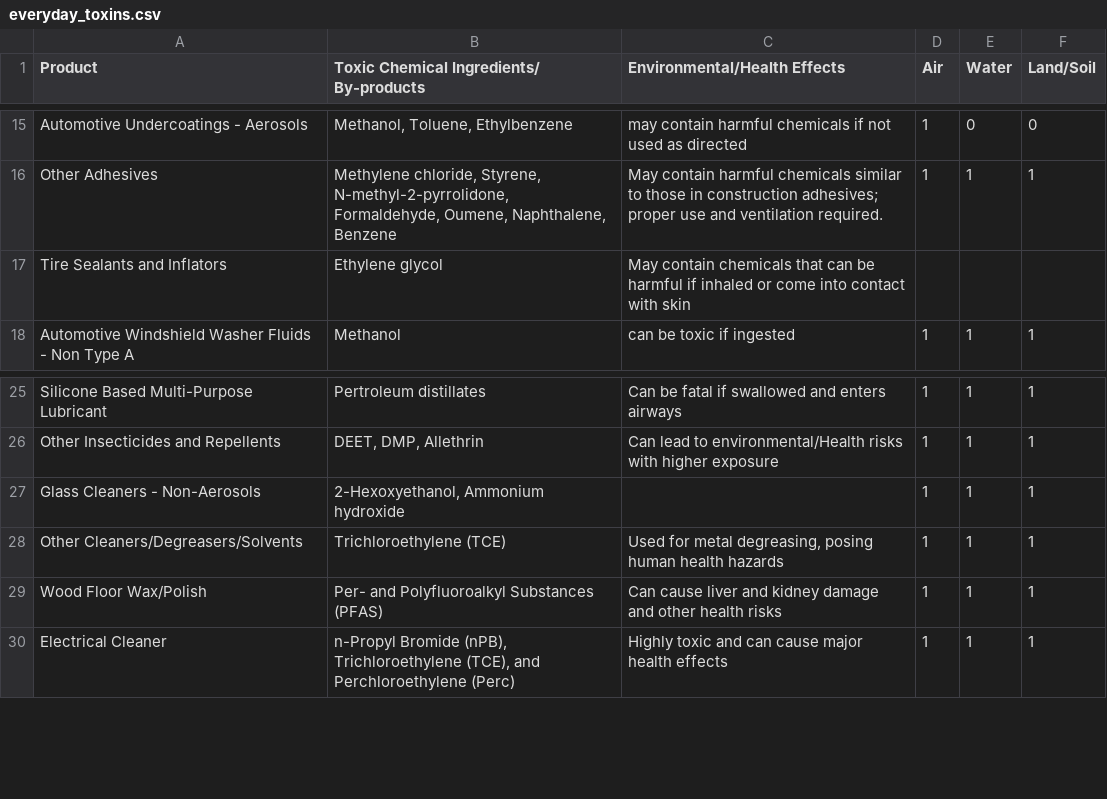
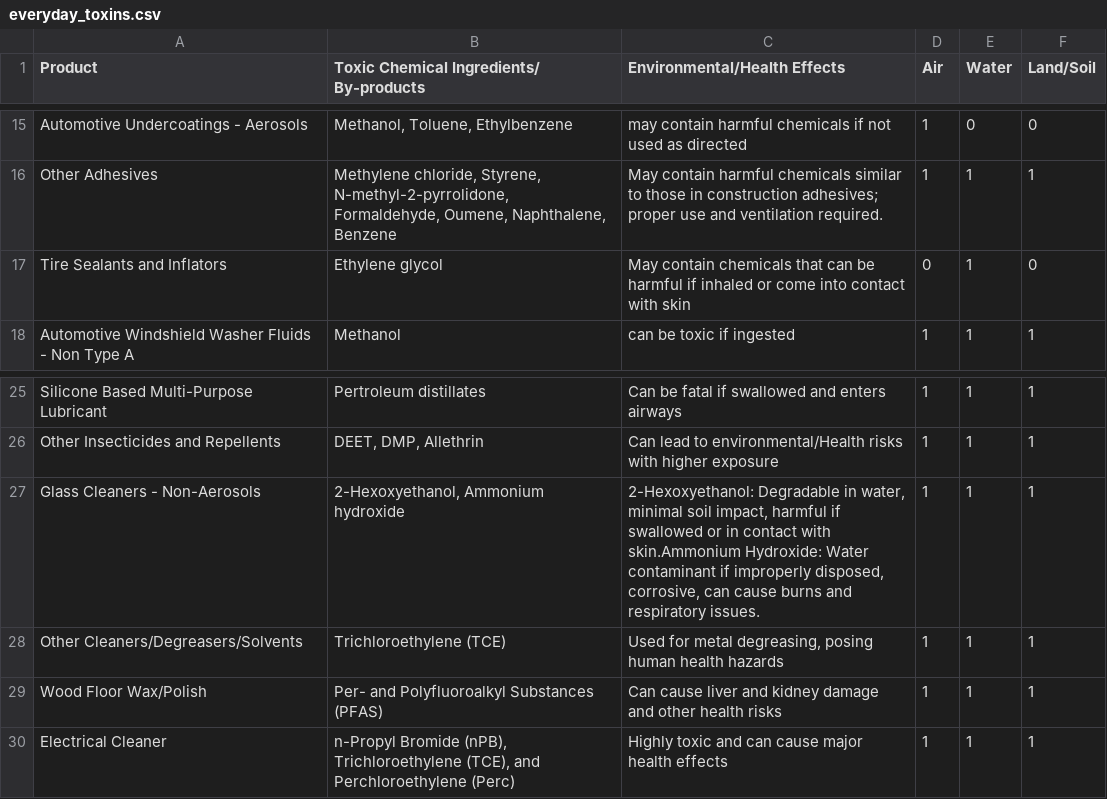
Before and after one commit to AbisoyeOnanuga/ecotox, a CSV file: data/everyday_toxins.csv, drawn as a sheet; only a part is shown, gaps mark what is left out; the diff covers the shown part only.

```diff
--- a/data/everyday_toxins.csv
+++ b/data/everyday_toxins.csv
@@ -16,3 +16,3 @@ Automotive Undercoatings - Aerosols,"Methanol, Toluene, Ethylbenzene",may contai
 Other Adhesives,"Methylene chloride, Styrene, N-methyl-2-pyrrolidone, Formaldehyde, Oumene, Naphthalene, Benzene",May contain harmful chemicals similar to those in construction adhesives; proper use and ventilation required.,1,1,1
-Tire Sealants and Inflators,Ethylene glycol,May contain chemicals that can be harmful if inhaled or come into contact with skin,,,
+Tire Sealants and Inflators,Ethylene glycol,May contain chemicals that can be harmful if inhaled or come into contact with skin,0,1,0
 Automotive Windshield Washer Fluids - Non Type A,Methanol,can be toxic if ingested,1,1,1
@@ -26,3 +26,3 @@ Silicone Based Multi-Purpose Lubricant,Pertroleum distillates,Can be fatal if sw
 Other Insecticides and Repellents,"DEET, DMP, Allethrin",Can lead to environmental/Health risks with higher exposure,1,1,1
-Glass Cleaners - Non-Aerosols,"2-Hexoxyethanol, Ammonium hydroxide",,1,1,1
+Glass Cleaners - Non-Aerosols,"2-Hexoxyethanol, Ammonium hydroxide","2-Hexoxyethanol: Degradable in water, minimal soil impact, harmful if swallowed or in contact with skin.Ammonium Hydroxide: Water contaminant if improperly disposed, corrosive, can cause burns and respiratory issues.",1,1,1
 Other Cleaners/Degreasers/Solvents,Trichloroethylene (TCE),"Used for metal degreasing, posing human health hazards",1,1,1
```
Also changed, not shown: 61 removed rows elsewhere in this file, 1 other file.
